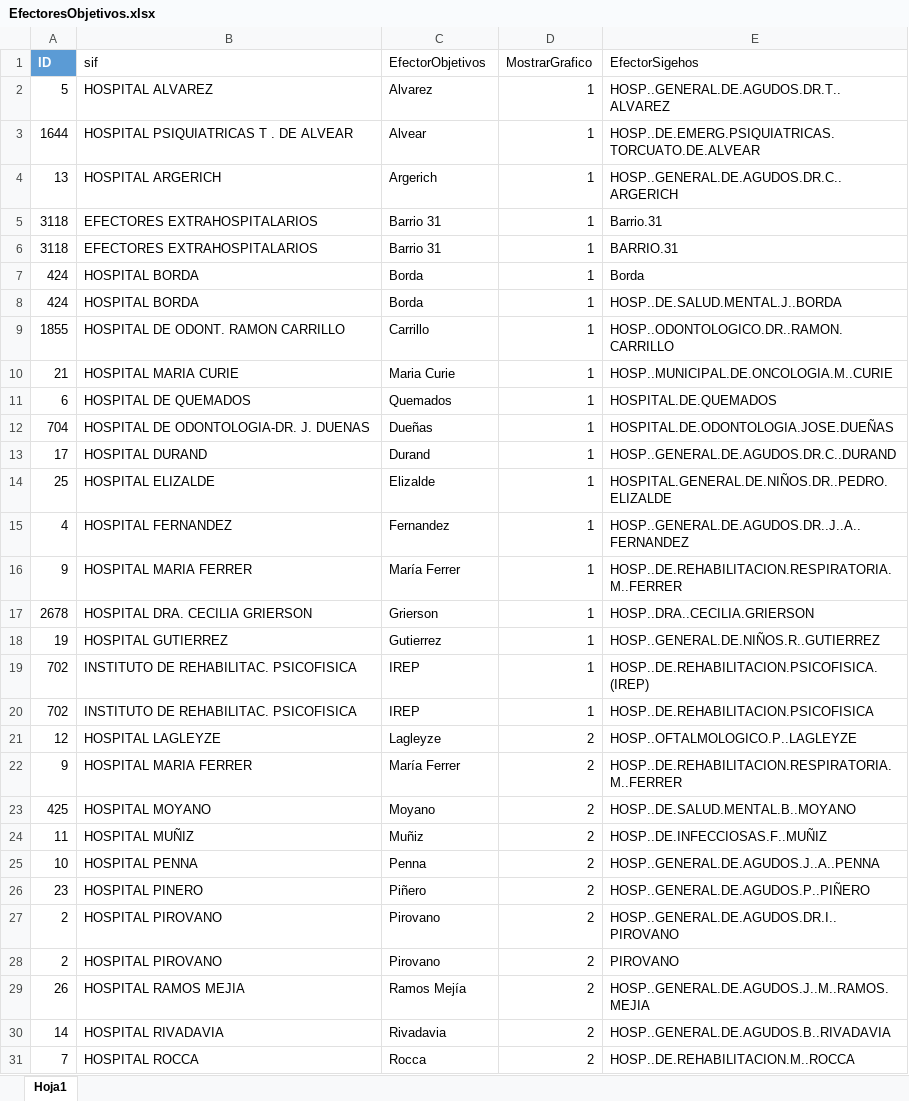
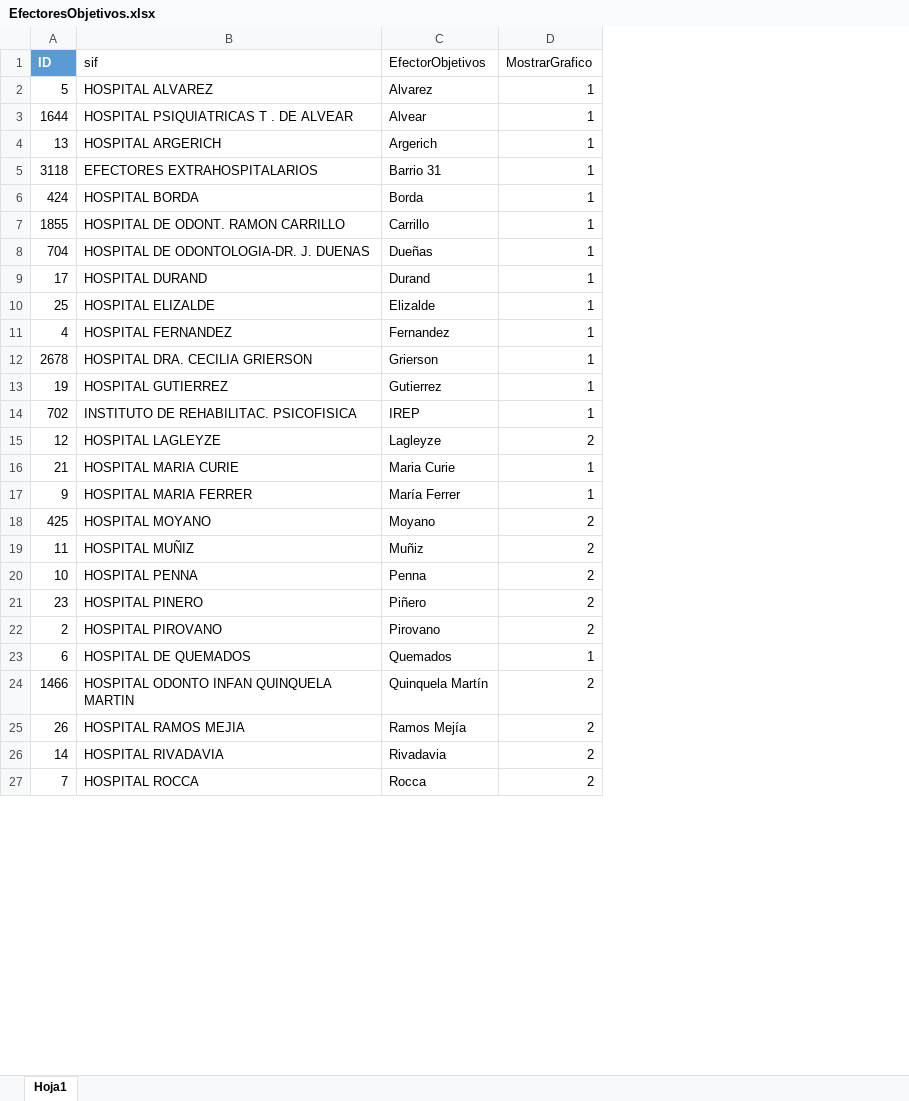
Before and after one commit to ivanachen1/FACOEP, an Excel workbook: DBA/Reportes BI/2021/Facturación/EfectoresObjetivos.xlsx, sheet Hoja1, drawn as a sheet; only a part is shown; values as stored, in another font and other column widths than the file's, no borders; table styles not drawn; removed rows and columns are numbered as before the commit, all else as after; the diff names each change by its address in the sheet, - before the commit and + after, or states it on an @@ line.

```diff
--- a/DBA/Reportes BI/2021/Facturación/EfectoresObjetivos.xlsx (sheet Hoja1)
+++ b/DBA/Reportes BI/2021/Facturación/EfectoresObjetivos.xlsx (sheet Hoja1)
-column E (EfectorSigehos), rows 2-5: HOSP..GENERAL.DE.AGUDOS.DR.T..ALVAREZ | HOSP..DE.EMERG.PSIQUIATRICAS.TORCUATO.DE.ALVEAR | HOSP..GENERAL.DE.AGUDOS.DR.C..ARGERICH | Barrio.31; rows 8-9: HOSP..DE.SALUD.MENTAL.J..BORDA | HOSP..ODONTOLOGICO.DR..RAMON.CARRILLO; rows 12-15: HOSPITAL.DE.ODONTOLOGIA.JOSE.DUEÑAS | HOSP..GENERAL.DE.AGUDOS.DR.C..DURAND | HOSPITAL.GENERAL.DE.NIÑOS.DR..PEDRO.ELIZALDE | HOSP..GENERAL.DE.AGUDOS.DR..J..A..FERNANDEZ; rows 17-19: HOSP..DRA..CECILIA.GRIERSON | HOSP..GENERAL.DE.NIÑOS.R..GUTIERREZ | HOSP..DE.REHABILITACION.PSICOFISICA.(IREP); rows 21-27: HOSP..OFTALMOLOGICO.P..LAGLEYZE | HOSP..DE.REHABILITACION.RESPIRATORIA.M..FERRER | HOSP..DE.SALUD.MENTAL.B..MOYANO | HOSP..DE.INFECCIOSAS.F..MUÑIZ | HOSP..GENERAL.DE.AGUDOS.J..A..PENNA | HOSP..GENERAL.DE.AGUDOS.P..PIÑERO | HOSP..GENERAL.DE.AGUDOS.DR.I..PIROVANO; rows 29-31: HOSP..GENERAL.DE.AGUDOS.J..M..RAMOS.MEJIA | HOSP..GENERAL.DE.AGUDOS.B..RIVADAVIA | HOSP..DE.REHABILITACION.M..ROCCA
-row 6: 3118 | EFECTORES EXTRAHOSPITALARIOS | Barrio 31 | 1 | BARRIO.31
-row 7: 424 | HOSPITAL BORDA | Borda | 1 | Borda
-row 16: 9 | HOSPITAL MARIA FERRER | María Ferrer | 1 | HOSP..DE.REHABILITACION.RESPIRATORIA.M..FERRER
-row 20: 702 | INSTITUTO DE REHABILITAC. PSICOFISICA | IREP | 1 | HOSP..DE.REHABILITACION.PSICOFISICA
@@ row 10 moved to row 16: 21 @@
-D17 (MostrarGrafico): 2
+D17 (MostrarGrafico): 1
-row 28: 2 | HOSPITAL PIROVANO | Pirovano | 2 | PIROVANO
@@ row 11 moved to row 23: 6 @@
@@ row 43 moved to row 24: 1466 @@
```
Also changed, not shown: DBA/Reportes BI/2021/Facturación/EfectoresObjetivosNew.xlsx, DBA/Reportes BI/2021/Facturación/Nuevo Informe CRG/Financiadores.xlsx, 2 other files.
